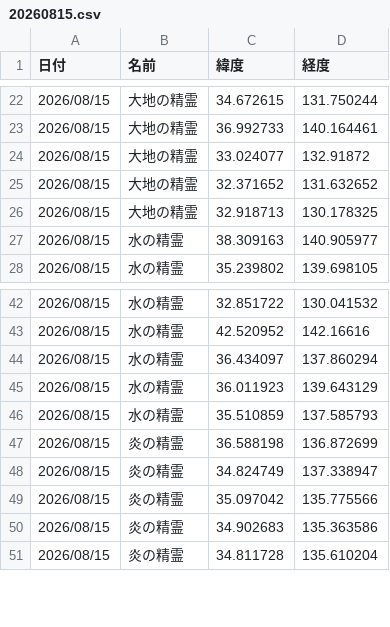
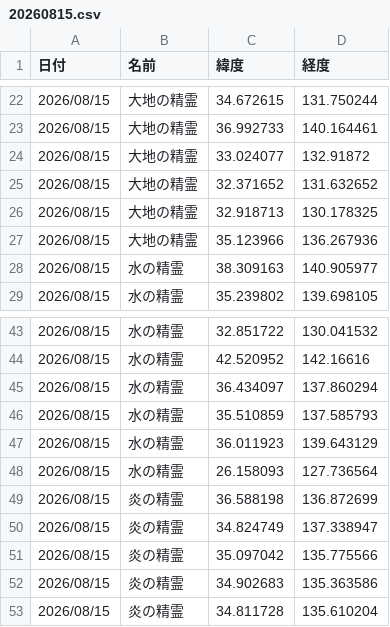
Before and after one commit to griever-0120/maboroshi, a CSV file: spirits-data/202608/20260815.csv, drawn as a sheet; only a part is shown, gaps mark what is left out.

```diff
--- a/spirits-data/202608/20260815.csv
+++ b/spirits-data/202608/20260815.csv
@@ -26,2 +26,3 @@
 2026/08/15,大地の精霊,32.918713,130.178325
+2026/08/15,大地の精霊,35.123966,136.267936
 2026/08/15,水の精霊,38.309163,140.905977
@@ -44,4 +45,5 @@
 2026/08/15,水の精霊,36.434097,137.860294
+2026/08/15,水の精霊,35.510859,137.585793
 2026/08/15,水の精霊,36.011923,139.643129
-2026/08/15,水の精霊,35.510859,137.585793
+2026/08/15,水の精霊,26.158093,127.736564
 2026/08/15,炎の精霊,36.588198,136.872699
```
Also changed, not shown: spirits-data/all.csv.
